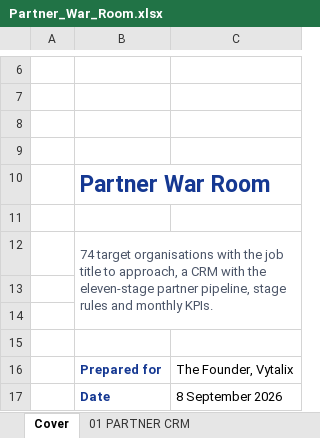
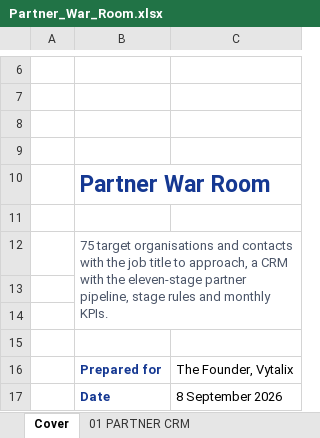
Before and after one commit to elkelvinwilliams/Vitalyx, an Excel workbook: exports/xlsx/Partner_War_Room.xlsx, sheet Cover, drawn as a sheet; only a part is shown, gaps mark what is left out; values as stored, in another font and other column widths than the file's, no borders; charts and pictures not drawn; the diff names each change by its address in the sheet, - before the commit and + after, or states it on an @@ line.

```diff
--- a/exports/xlsx/Partner_War_Room.xlsx (sheet Cover)
+++ b/exports/xlsx/Partner_War_Room.xlsx (sheet Cover)
-B12: 74 target organisations with the…
+B12: 75 target organisations and contacts with the…
```
Also changed, not shown: sheet 01 PARTNER CRM, sheet 02 TARGET LIST, exports/xlsx/Content_Calendar.xlsx, exports/xlsx/Investor_Readiness_Scorecard.xlsx, 47 other files.
